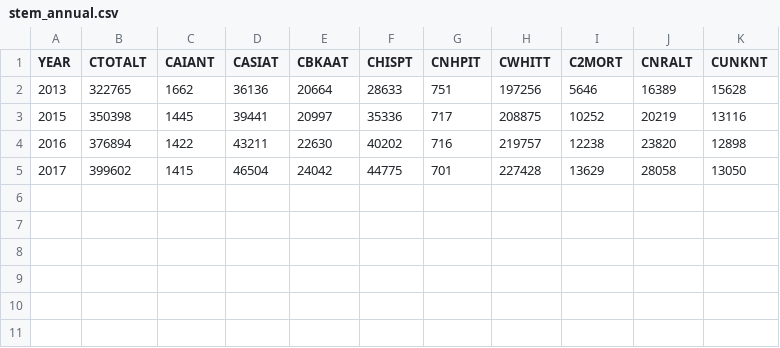
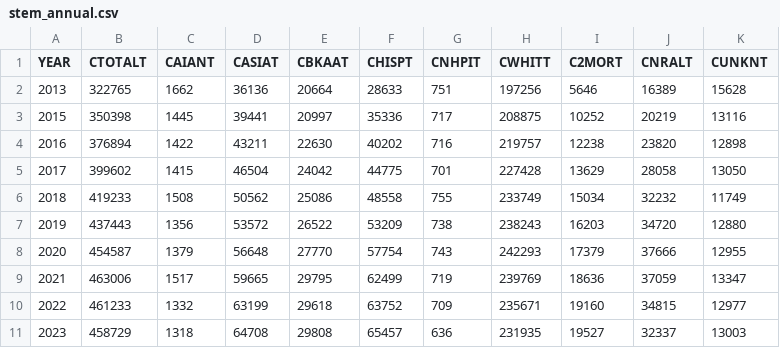
Before and after one commit to jwiggi18/scientific-content-portfolio, a CSV file: quarto/work/ipeds/figures/stem_annual.csv, drawn as a sheet; the diff names each change by its address in the sheet, - before the commit and + after, or states it on an @@ line.

```diff
--- a/quarto/work/ipeds/figures/stem_annual.csv
+++ b/quarto/work/ipeds/figures/stem_annual.csv
+row 6: 2018 | 419233 | 1508 | 50562 | 25086 | 48558 | 755 | 233749 | 15034 | 32232 | 11749
+row 7: 2019 | 437443 | 1356 | 53572 | 26522 | 53209 | 738 | 238243 | 16203 | 34720 | 12880
+row 8: 2020 | 454587 | 1379 | 56648 | 27770 | 57754 | 743 | 242293 | 17379 | 37666 | 12955
+row 9: 2021 | 463006 | 1517 | 59665 | 29795 | 62499 | 719 | 239769 | 18636 | 37059 | 13347
+row 10: 2022 | 461233 | 1332 | 63199 | 29618 | 63752 | 709 | 235671 | 19160 | 34815 | 12977
+row 11: 2023 | 458729 | 1318 | 64708 | 29808 | 65457 | 636 | 231935 | 19527 | 32337 | 13003
```
Also changed, not shown: quarto/work/ipeds/figures/field_df.csv, quarto/work/ipeds/figures/sector_share.csv, 16 other files.
